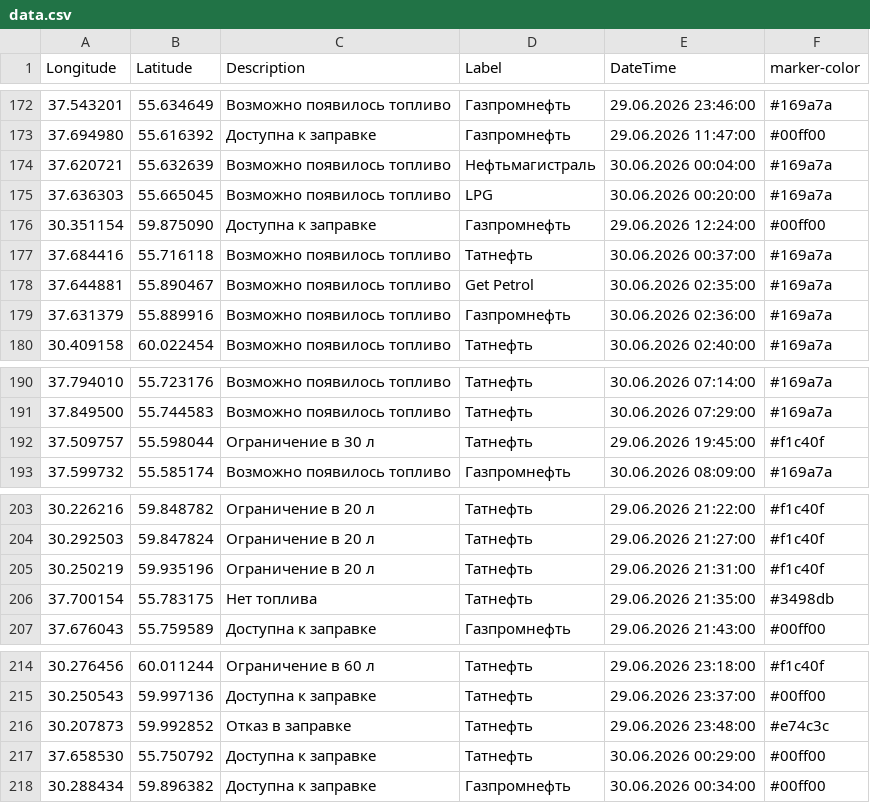
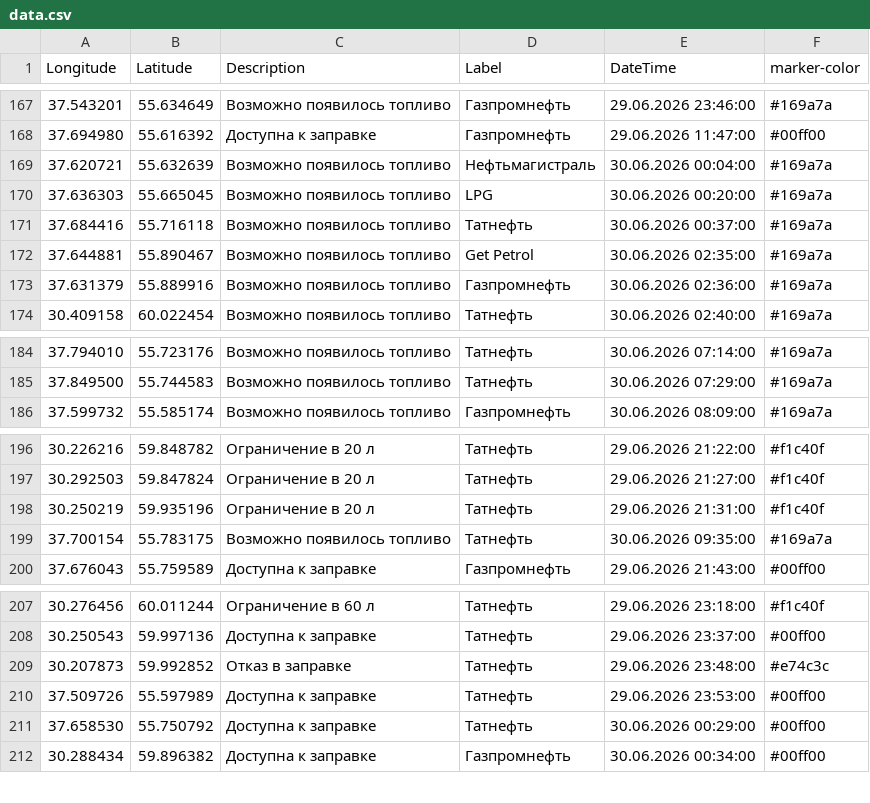
Before and after one commit to ProilKarpenko/Proil_AZS, a CSV file: data.csv, drawn as a sheet; only a part is shown, gaps mark what is left out; the diff covers the shown part only.

```diff
--- a/data.csv
+++ b/data.csv
@@ -175,3 +170,2 @@ Longitude;Latitude;Description;Label;DateTime;marker-color
 37.636303;55.665045;Возможно появилось топливо;LPG;30.06.2026 00:20:00;#169a7a
-30.351154;59.875090;Доступна к заправке;Газпромнефть ;29.06.2026 12:24:00;#00ff00
 37.684416;55.716118;Возможно появилось топливо;Татнефть ;30.06.2026 00:37:00;#169a7a
@@ -191,3 +185,2 @@ Longitude;Latitude;Description;Label;DateTime;marker-color
 37.849500;55.744583;Возможно появилось топливо;Татнефть;30.06.2026 07:29:00;#169a7a
-37.509757;55.598044;Ограничение в 30 л ;Татнефть;29.06.2026 19:45:00;#f1c40f
 37.599732;55.585174;Возможно появилось топливо;Газпромнефть ;30.06.2026 08:09:00;#169a7a
@@ -205,3 +198,3 @@ Longitude;Latitude;Description;Label;DateTime;marker-color
 30.250219;59.935196;Ограничение в 20 л ;Татнефть;29.06.2026 21:31:00;#f1c40f
-37.700154;55.783175;Нет топлива;Татнефть;29.06.2026 21:35:00;#3498db
+37.700154;55.783175;Возможно появилось топливо;Татнефть;30.06.2026 09:35:00;#169a7a
 37.676043;55.759589;Доступна к заправке;Газпромнефть ;29.06.2026 21:43:00;#00ff00
@@ -216,2 +209,3 @@ Longitude;Latitude;Description;Label;DateTime;marker-color
 30.207873;59.992852;Отказ в заправке;Татнефть;29.06.2026 23:48:00;#e74c3c
+37.509726;55.597989;Доступна к заправке;Татнефть;29.06.2026 23:53:00;#00ff00
 37.658530;55.750792;Доступна к заправке;Татнефть;30.06.2026 00:29:00;#00ff00
```
Also changed, not shown: 8 added rows and 5 removed rows elsewhere in this file.
